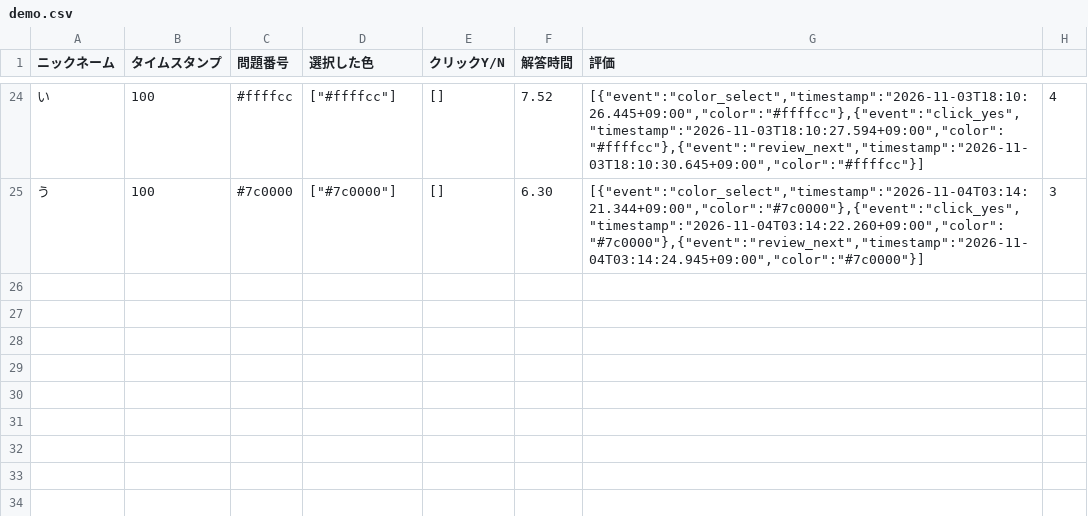
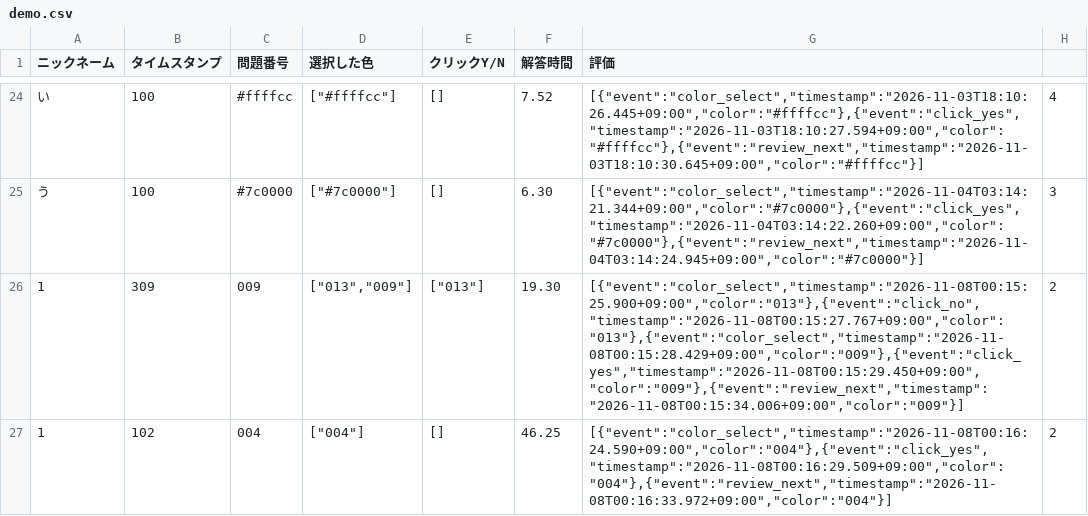
Before and after one commit to muchumukogawa-oss/26chuu.github.io, a CSV file: demo.csv, drawn as a sheet; only a part is shown, gaps mark what is left out.

Commit message:
ログチェック

```diff
--- a/demo.csv
+++ b/demo.csv
@@ -25 +25,3 @@
 "う","100","#7c0000","[""#7c0000""]","[]","6.30","[{""event"":""color_select"",""timestamp"":""2026-11-04T03:14:21.344+09:00"",""color"":""#7c0000""},{""event"":""click_yes"",""timestamp"":""2026-11-04T03:14:22.260+09:00"",""color"":""#7c0000""},{""event"":""review_next"",""timestamp"":""2026-11-04T03:14:24.945+09:00"",""color"":""#7c0000""}]","3"
+"1","309","009","[""013"",""009""]","[""013""]","19.30","[{""event"":""color_select"",""timestamp"":""2026-11-08T00:15:25.900+09:00"",""color"":""013""},{""event"":""click_no"",""timestamp"":""2026-11-08T00:15:27.767+09:00"",""color"":""013""},{""event"":""color_select"",""timestamp"":""2026-11-08T00:15:28.429+09:00"",""color"":""009""},{""event"":""click_yes"",""timestamp"":""2026-11-08T00:15:29.450+09:00"",""color"":""009""},{""event"":""review_next"",""timestamp"":""2026-11-08T00:15:34.006+09:00"",""color"":""009""}]","2"
+"1","102","004","[""004""]","[]","46.25","[{""event"":""color_select"",""timestamp"":""2026-11-08T00:16:24.590+09:00"",""color"":""004""},{""event"":""click_yes"",""timestamp"":""2026-11-08T00:16:29.509+09:00"",""color"":""004""},{""event"":""review_next"",""timestamp"":""2026-11-08T00:16:33.972+09:00"",""color"":""004""}]","2"
```
